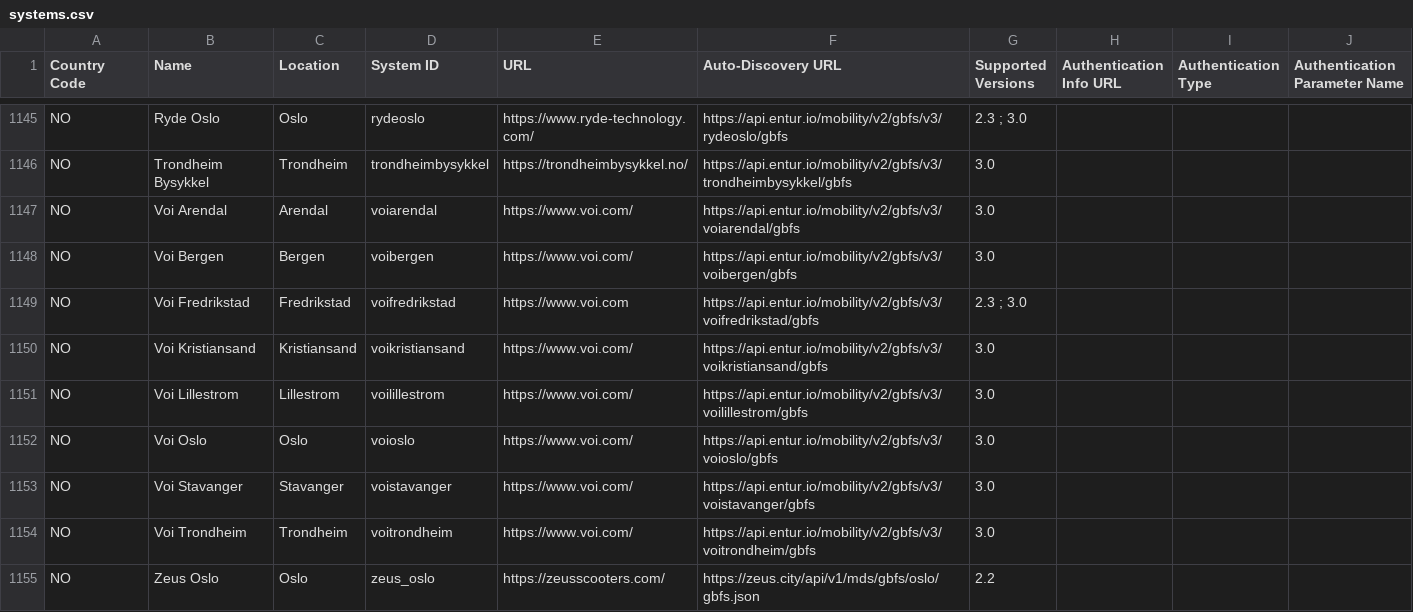
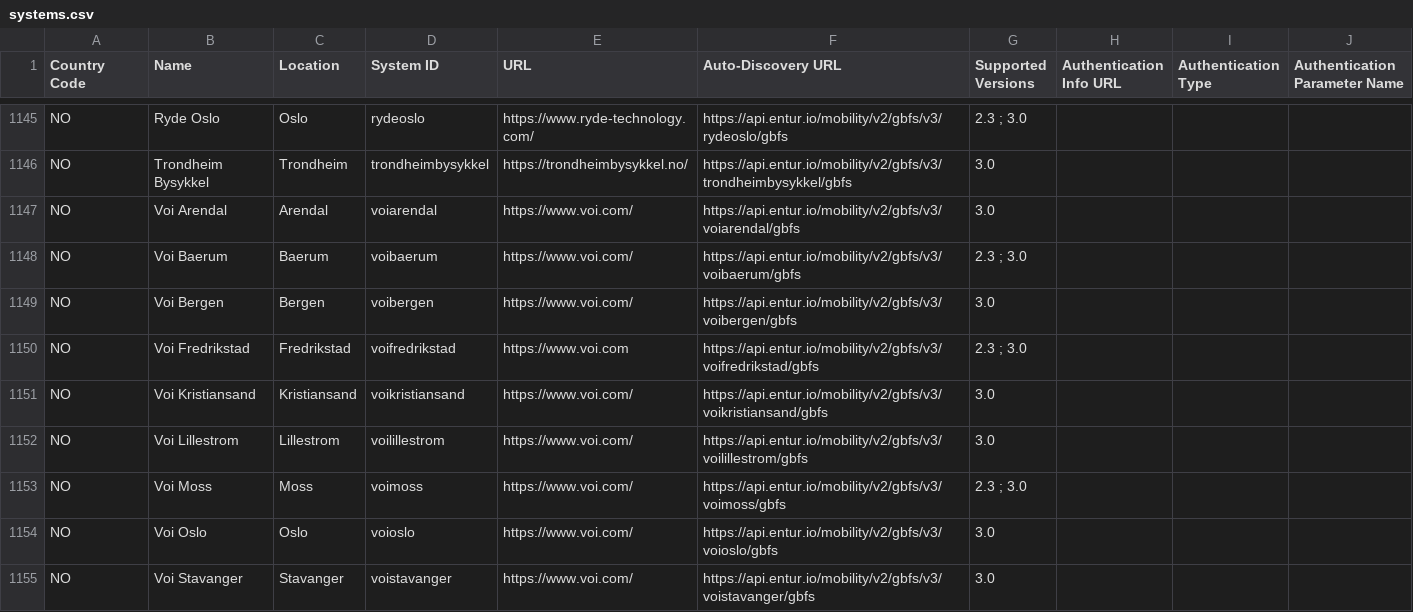
Before and after one commit to MobilityData/gbfs, a CSV file: systems.csv, drawn as a sheet; only a part is shown, gaps mark what is left out; the shorter side is filled out with more unchanged rows; the diff names each change by its address in the sheet, - before the commit and + after, or states it on an @@ line.

Commit message:
Add 2 feeds from Voi in NO

```diff
--- a/systems.csv
+++ b/systems.csv
+row 1148: NO | Voi Baerum | Baerum | voibaerum | https://www.voi.com/ | https://api.entur.io/mobility/v2/gbfs/v3/voibaerum/gbfs | 2.3 ; 3.0
+row 1153: NO | Voi Moss | Moss | voimoss | https://www.voi.com/ | https://api.entur.io/mobility/v2/gbfs/v3/voimoss/gbfs | 2.3 ; 3.0
```
